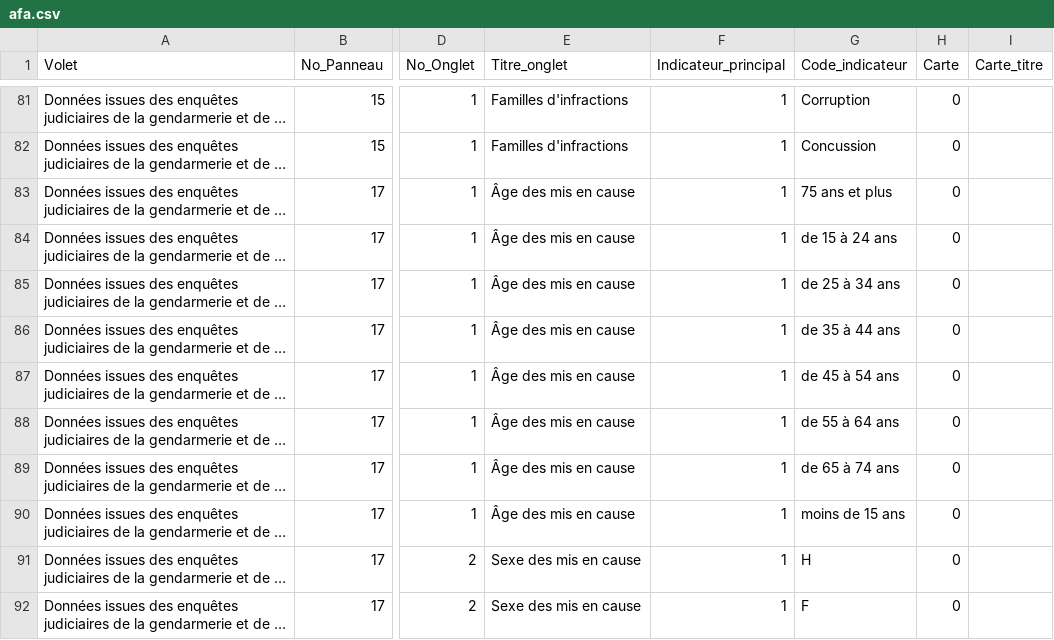
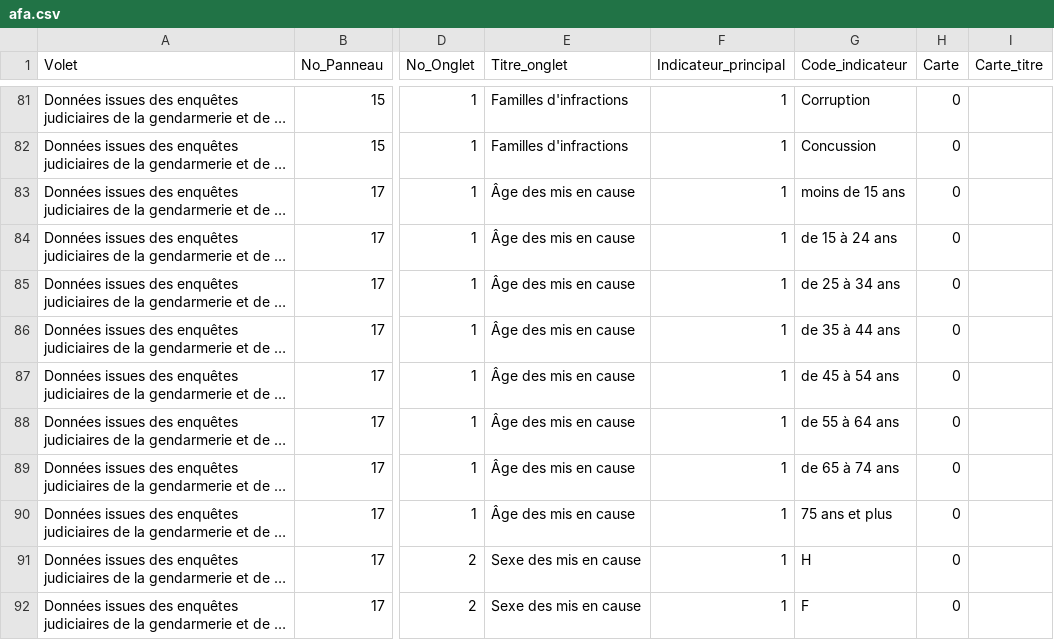
Before and after one commit to 139bercy/dashboard_widgets, a CSV file: dashboard-configuration/afa.csv, drawn as a sheet; only a part is shown, gaps mark what is left out; long unchanged cells end in …; the diff names each change by its address in the sheet, - before the commit and + after, or states it on an @@ line.

Commit message:
Interversion Lignes

```diff
--- a/dashboard-configuration/afa.csv
+++ b/dashboard-configuration/afa.csv
-G83 (Code_indicateur): 75 ans et plus
+G83 (Code_indicateur): moins de 15 ans
-G90 (Code_indicateur): moins de 15 ans
+G90 (Code_indicateur): 75 ans et plus
```
